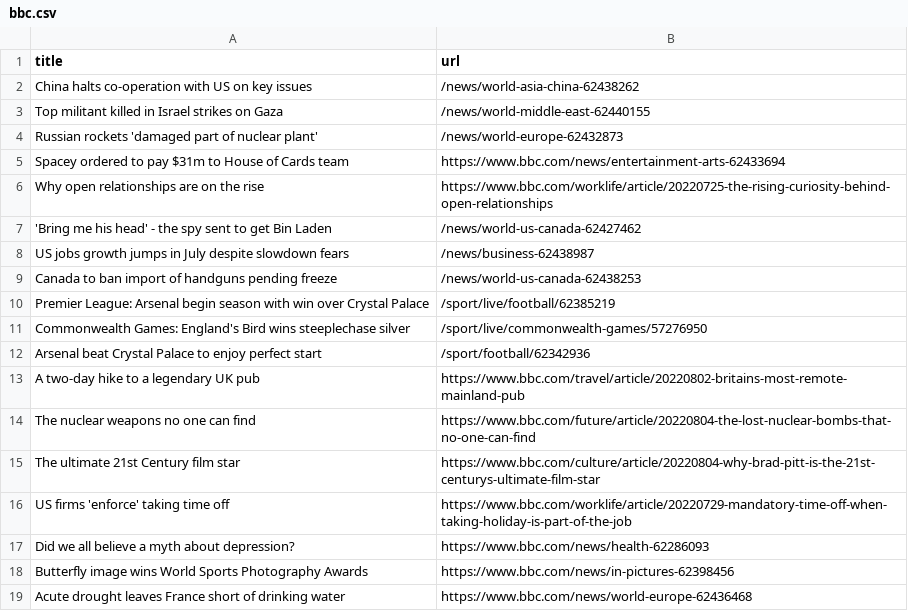
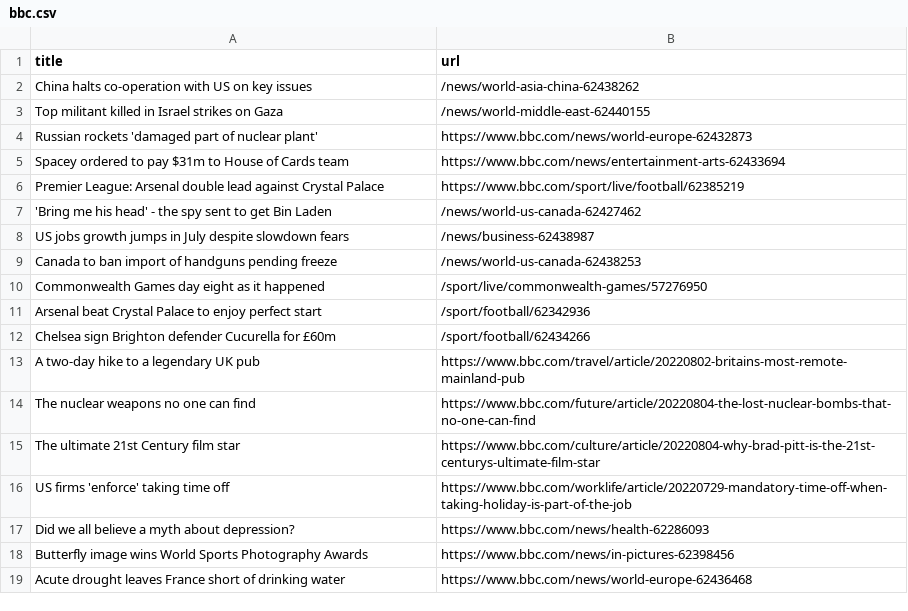
Before and after one commit to gabrielacarrasquillo/automatic-scraper-bbc, a CSV file: bbc.csv, drawn as a sheet; only a part is shown.

```diff
--- a/bbc.csv
+++ b/bbc.csv
@@ -3,5 +3,5 @@ China halts co-operation with US on key issues,/news/world-asia-china-62438262
 Top militant killed in Israel strikes on Gaza,/news/world-middle-east-62440155
-Russian rockets 'damaged part of nuclear plant',/news/world-europe-62432873
+Russian rockets 'damaged part of nuclear plant',https://www.bbc.com/news/world-europe-62432873
 Spacey ordered to pay $31m to House of Cards team,https://www.bbc.com/news/entertainment-arts-62433694
-Why open relationships are on the rise,https://www.bbc.com/worklife/article/20220725-the-rising-curiosity-behind-open-relationships
+Premier League: Arsenal double lead against Crystal Palace,https://www.bbc.com/sport/live/football/62385219
 'Bring me his head' - the spy sent to get Bin Laden,/news/world-us-canada-62427462
@@ -9,5 +9,5 @@ US jobs growth jumps in July despite slowdown fears,/news/business-62438987
 Canada to ban import of handguns pending freeze,/news/world-us-canada-62438253
-Premier League: Arsenal begin season with win over Crystal Palace,/sport/live/football/62385219
-Commonwealth Games: England's Bird wins steeplechase silver,/sport/live/commonwealth-games/57276950
+Commonwealth Games day eight as it happened,/sport/live/commonwealth-games/57276950
 Arsenal beat Crystal Palace to enjoy perfect start,/sport/football/62342936
+Chelsea sign Brighton defender Cucurella for £60m,/sport/football/62434266
 A two-day hike to a legendary UK pub,https://www.bbc.com/travel/article/20220802-britains-most-remote-mainland-pub
```
